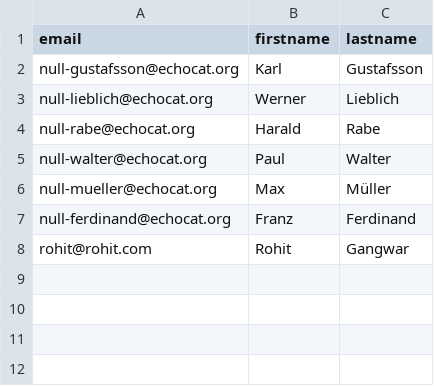
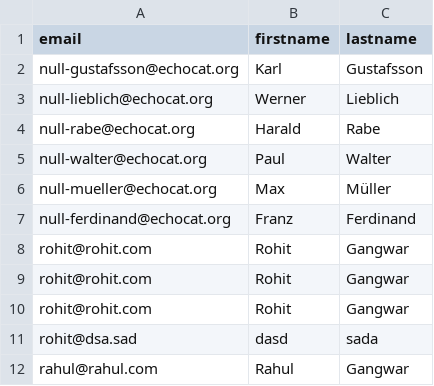
Before and after one commit to rohit8020/fetchdata_backend, a CSV file: authors.csv, drawn as a sheet.

```diff
--- a/authors.csv
+++ b/authors.csv
@@ -8 +8,5 @@ null-ferdinand@echocat.org;Franz;Ferdinand
 rohit@rohit.com;Rohit;Gangwar
+rohit@rohit.com;Rohit;Gangwar
+rohit@rohit.com;Rohit;Gangwar
+rohit@dsa.sad;dasd;sada
+rahul@rahul.com;Rahul;Gangwar
```
Also changed, not shown: books.csv, magazines.csv, 3 other files.
